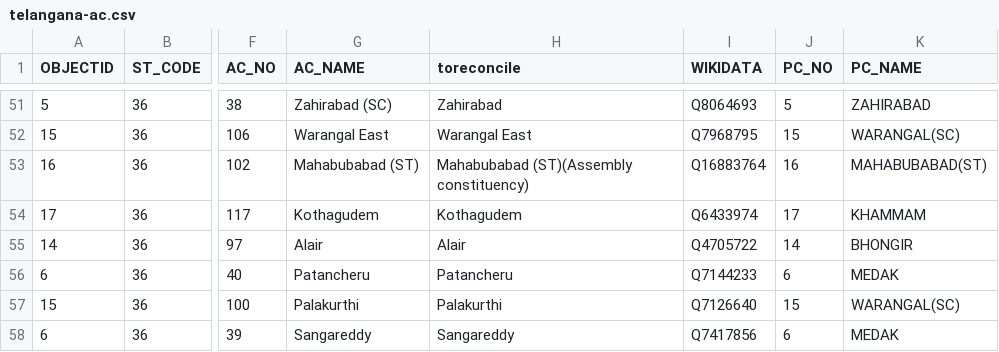
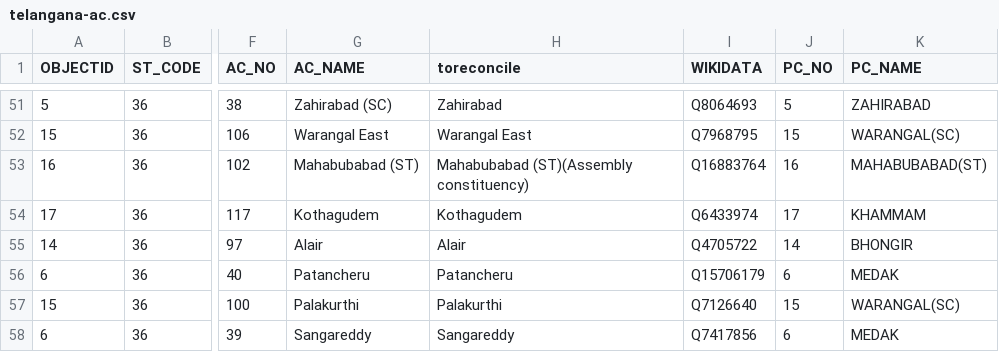
Before and after one commit to everypolitician/proto-commons-india, a CSV file: boundaries/build/telangana-ac/telangana-ac.csv, drawn as a sheet; only a part is shown, gaps mark what is left out; the diff names each change by its address in the sheet, - before the commit and + after, or states it on an @@ line.

Commit message:
Update Wikidata IDs for merged items in boundary data

```diff
--- a/boundaries/build/telangana-ac/telangana-ac.csv
+++ b/boundaries/build/telangana-ac/telangana-ac.csv
-I56 (WIKIDATA): Q7144233
+I56 (WIKIDATA): Q15706179
```
Also changed, not shown: 1 other file.
